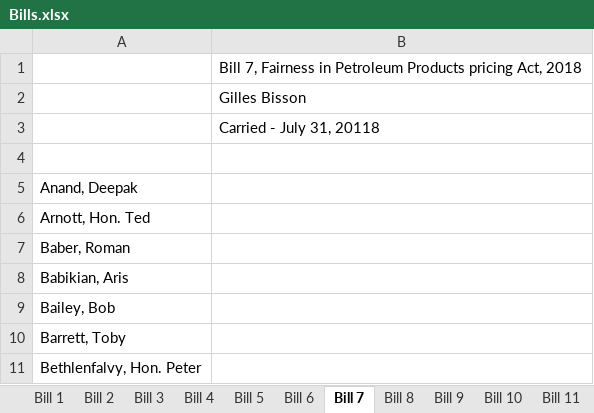
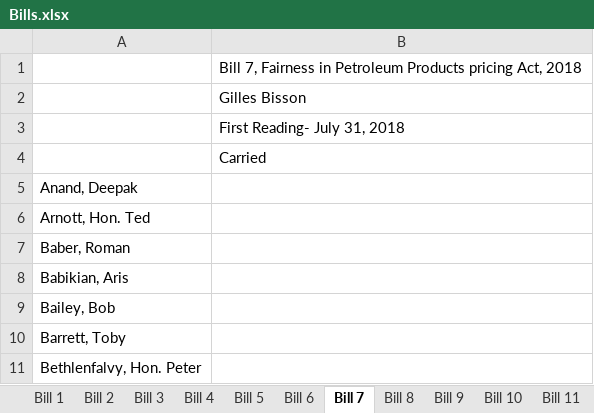
Before and after one commit to k4meli4/lace-repo, an Excel workbook: Bills.xlsx, sheet Bill 7, drawn as a sheet; only a part is shown; values as stored, in another font and other column widths than the file's, no borders; the diff names each change by its address in the sheet, - before the commit and + after, or states it on an @@ line.

Commit message:
bills

```diff
--- a/Bills.xlsx (sheet Bill 7)
+++ b/Bills.xlsx (sheet Bill 7)
-B3: Carried - July 31, 20118
+B3: First Reading- July 31, 2018
-B4: (empty)
+B4: Carried
```
Also changed, not shown: sheet Bill 11, sheet Bill 16, sheet Bill 6, sheet Bill 8, sheet Bill 10, other sheet tabs, 1 other file.
